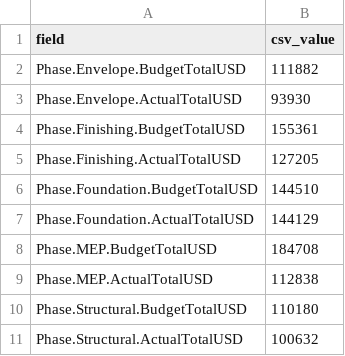
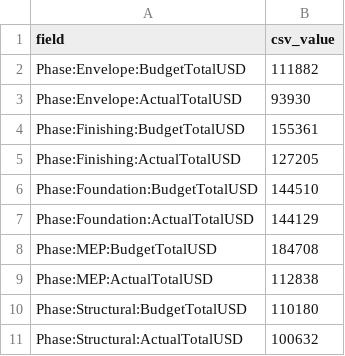
Before and after one commit to Kup135/docompare, a CSV file: data/1/results/csv_extracted_values.csv, drawn as a sheet.

```diff
--- a/data/1/results/csv_extracted_values.csv
+++ b/data/1/results/csv_extracted_values.csv
@@ -1,11 +1,11 @@
 field,csv_value
-Phase.Envelope.BudgetTotalUSD,111882
-Phase.Envelope.ActualTotalUSD,93930
-Phase.Finishing.BudgetTotalUSD,155361
-Phase.Finishing.ActualTotalUSD,127205
-Phase.Foundation.BudgetTotalUSD,144510
-Phase.Foundation.ActualTotalUSD,144129
-Phase.MEP.BudgetTotalUSD,184708
-Phase.MEP.ActualTotalUSD,112838
-Phase.Structural.BudgetTotalUSD,110180
-Phase.Structural.ActualTotalUSD,100632
+Phase:Envelope:BudgetTotalUSD,111882
+Phase:Envelope:ActualTotalUSD,93930
+Phase:Finishing:BudgetTotalUSD,155361
+Phase:Finishing:ActualTotalUSD,127205
+Phase:Foundation:BudgetTotalUSD,144510
+Phase:Foundation:ActualTotalUSD,144129
+Phase:MEP:BudgetTotalUSD,184708
+Phase:MEP:ActualTotalUSD,112838
+Phase:Structural:BudgetTotalUSD,110180
+Phase:Structural:ActualTotalUSD,100632
```
Also changed, not shown: 27 other files.
